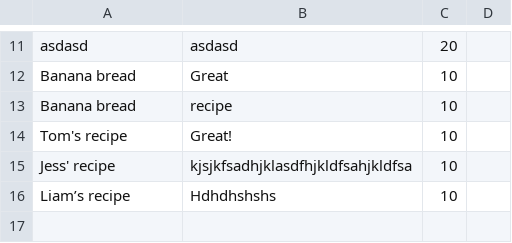
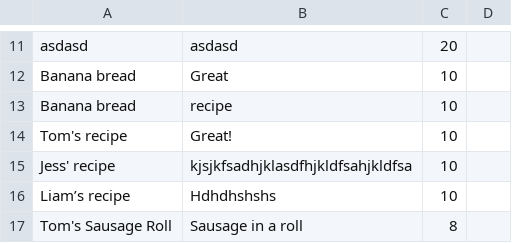
Before and after one commit to liamgarrison/cookbook-sinatra, a CSV file: models/recipes.csv, drawn as a sheet; only a part is shown, gaps mark what is left out.

Commit message:
updated csv

```diff
--- a/models/recipes.csv
+++ b/models/recipes.csv
@@ -38 +38,2 @@ Jess' recipe,kjsjkfsadhjklasdfhjkldfsahjkldfsa,10,
 Liam’s recipe,Hdhdhshshs,10,
+Tom's Sausage Roll,Sausage in a roll,8,
```
